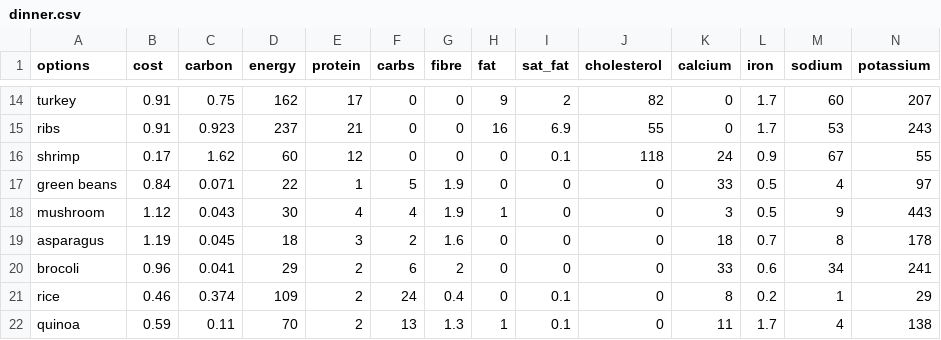
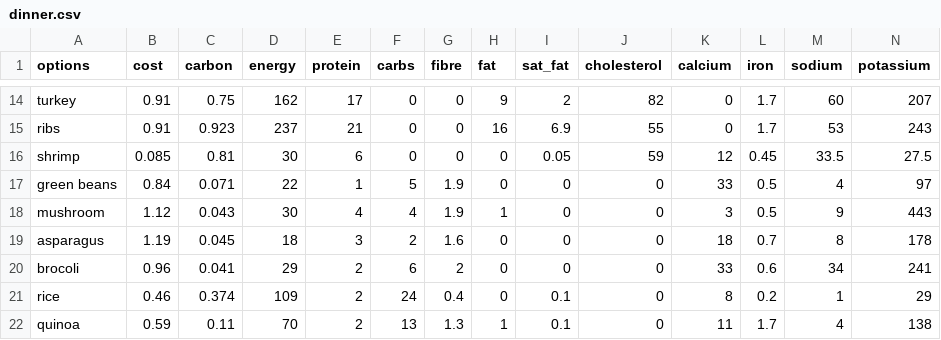
Before and after one commit to cgleone/411project, a CSV file: dinner.csv, drawn as a sheet; only a part is shown, gaps mark what is left out.

```diff
--- a/dinner.csv
+++ b/dinner.csv
@@ -15,3 +15,3 @@ turkey,0.91,0.75,162,17,0,0,9,2,82,0,1.7,60,207
 ribs,0.91,0.923,237,21,0,0,16,6.9,55,0,1.7,53,243
-shrimp,0.17,1.62,60,12,0,0,0,0.1,118,24,0.9,67,55
+shrimp,0.085,0.81,30,6,0,0,0,0.05,59,12,0.45,33.5,27.5
 green beans,0.84,0.071,22,1,5,1.9,0,0,0,33,0.5,4,97
```
Also changed, not shown: breakfast.csv, lunch.csv, 3 other files.
